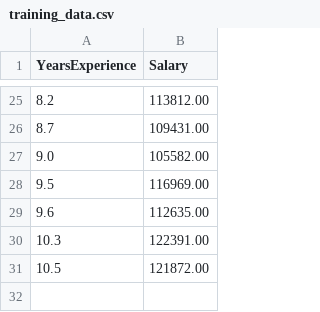
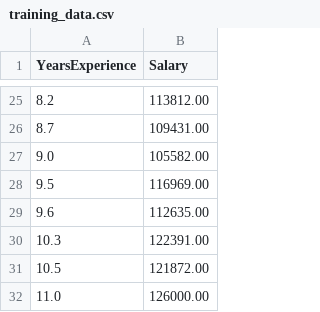
Before and after one commit to kai98889/session2-practice-ci-cd, a CSV file: training_data.csv, drawn as a sheet; only a part is shown, gaps mark what is left out.

Commit message:
Add sample data to verify automatic retraining and release

```diff
--- a/training_data.csv
+++ b/training_data.csv
@@ -31 +31,2 @@ YearsExperience,Salary
 10.5,121872.00
+11.0,126000.00
```
Also changed, not shown: 1 other file.
